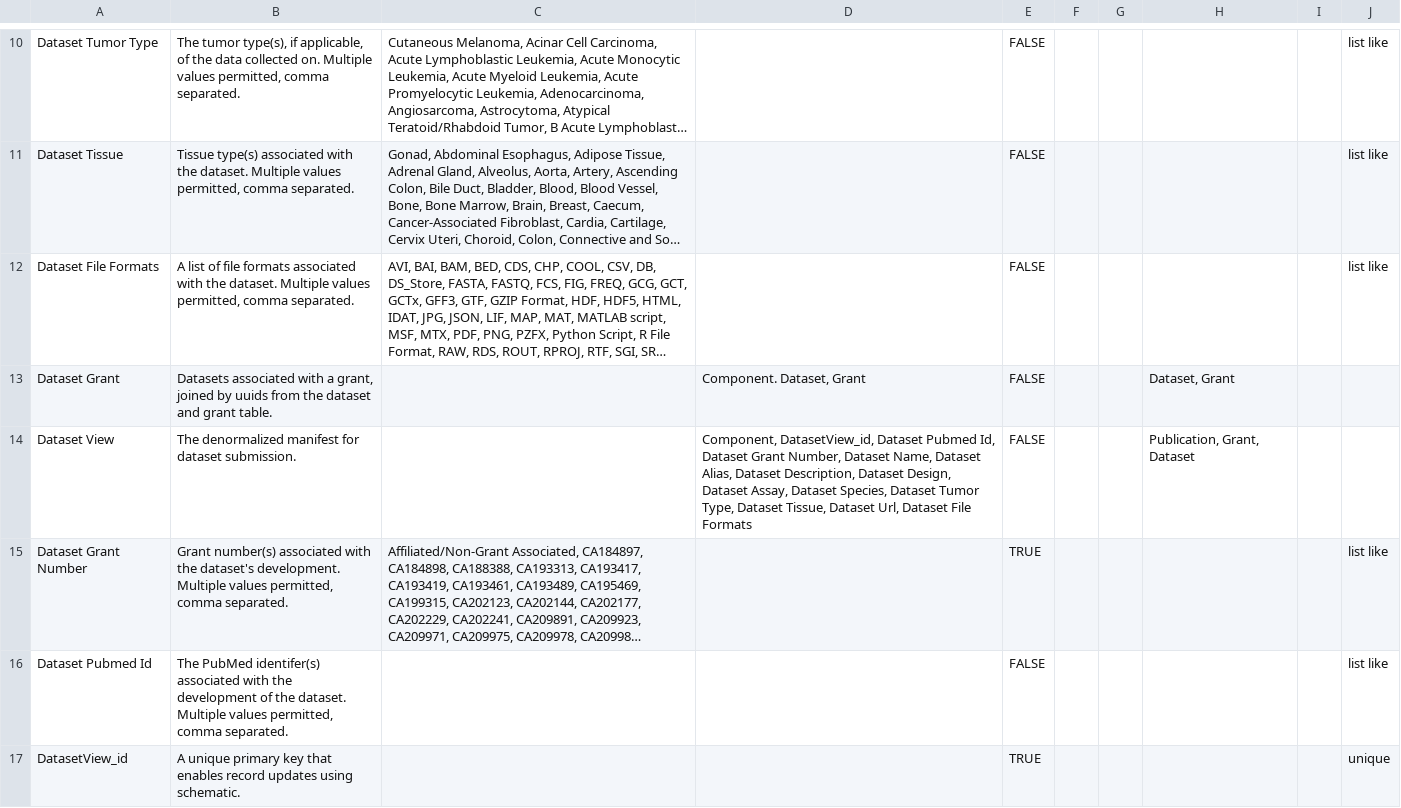
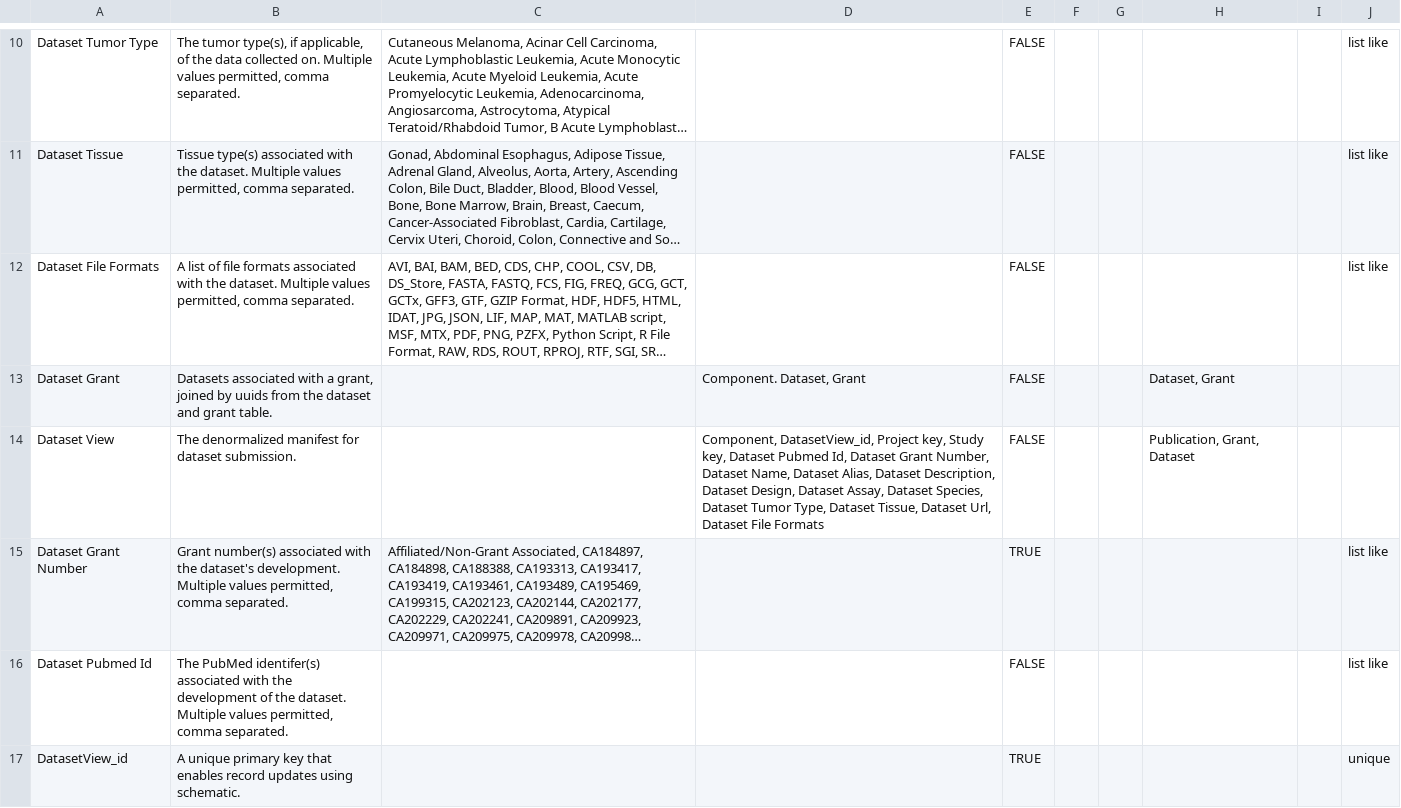
Before and after one commit to mc2-center/data-models, a CSV file: modules/dataset/annotationProperty.csv, drawn as a sheet; only a part is shown, gaps mark what is left out; long unchanged cells end in …; the diff names each change by its address in the sheet, - before the commit and + after, or states it on an @@ line.

Commit message:
Update annotationProperty.csv
- add initial foreign key attributes to DatasetView

```diff
--- a/modules/dataset/annotationProperty.csv
+++ b/modules/dataset/annotationProperty.csv
-D14: Component, DatasetView_id, Dataset Pubmed…
+D14: Component, DatasetView_id, Project key, Study key, Dataset Pubmed…
```
